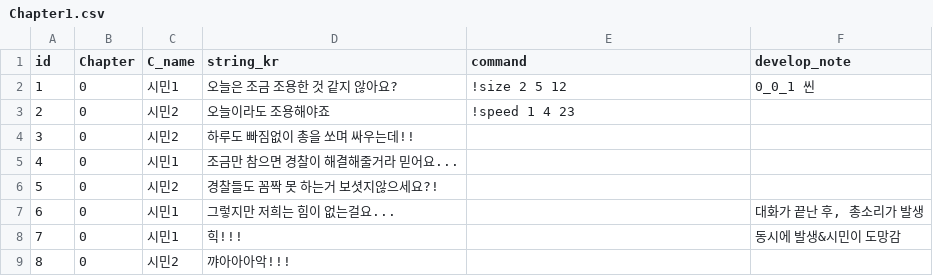
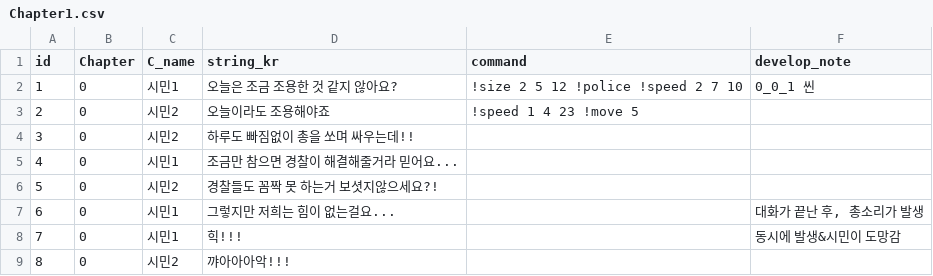
Before and after one commit to heyhobeach/DialogueTest, a CSV file: Assets/Resources/FindTest/KOR/Chapter1/Chapter1.csv, drawn as a sheet; only a part is shown.

```diff
--- a/Assets/Resources/FindTest/KOR/Chapter1/Chapter1.csv
+++ b/Assets/Resources/FindTest/KOR/Chapter1/Chapter1.csv
@@ -1,4 +1,4 @@
 id,Chapter,C_name,string_kr,command,develop_note
-1,0,시민1,오늘은 조금 조용한 것 같지 않아요?,!size 2 5 12,0_0_1 씬
-2,0,시민2,오늘이라도 조용해야죠,!speed 1 4 23,
+1,0,시민1,오늘은 조금 조용한 것 같지 않아요?,!size 2 5 12 !police !speed 2 7 10,0_0_1 씬
+2,0,시민2,오늘이라도 조용해야죠,!speed 1 4 23 !move 5,
 3,0,시민2,하루도 빠짐없이 총을 쏘며 싸우는데!!,,
```
Also changed, not shown: 2 other files.
